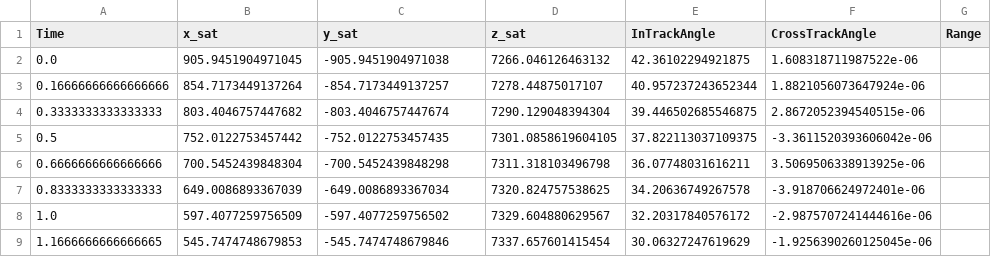
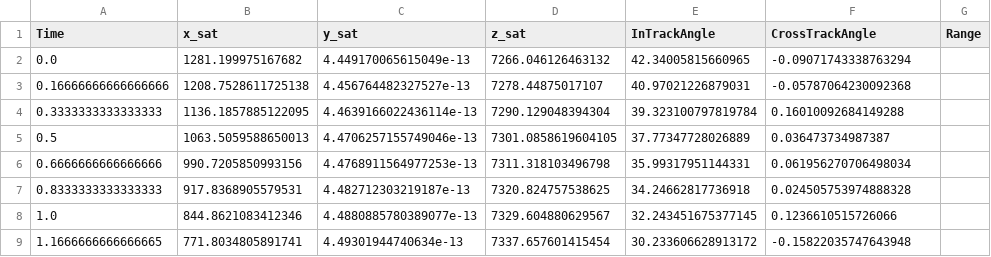
Before and after one commit to nolans12/Satellite-DDF, a CSV file: phase1/data/Sat1_Targ1.csv, drawn as a sheet; only a part is shown; the diff covers the shown part only.

```diff
--- a/phase1/data/Sat1_Targ1.csv
+++ b/phase1/data/Sat1_Targ1.csv
@@ -1,9 +1,9 @@
 Time,x_sat,y_sat,z_sat,InTrackAngle,CrossTrackAngle,Range
-0.0,905.9451904971045,-905.9451904971038,7266.046126463132,42.36102294921875,1.608318711987522e-06
-0.16666666666666666,854.7173449137264,-854.7173449137257,7278.44875017107,40.957237243652344,1.8821056073647924e-06
-0.3333333333333333,803.4046757447682,-803.4046757447674,7290.129048394304,39.446502685546875,2.8672052394540515e-06
-0.5,752.0122753457442,-752.0122753457435,7301.0858619604105,37.822113037109375,-3.3611520393606042e-06
-0.6666666666666666,700.5452439848304,-700.5452439848298,7311.318103496798,36.07748031616211,3.5069506338913925e-06
-0.8333333333333333,649.0086893367039,-649.0086893367034,7320.824757538625,34.20636749267578,-3.918706624972401e-06
-1.0,597.4077259756509,-597.4077259756502,7329.604880629567,32.20317840576172,-2.9875707241444616e-06
-1.1666666666666665,545.7474748679853,-545.7474748679846,7337.657601415454,30.06327247619629,-1.9256390260125045e-06
+0.0,1281.199975167682,4.449170065615049e-13,7266.046126463132,42.34005815660965,-0.09071743338763294
+0.16666666666666666,1208.7528611725138,4.456764482327527e-13,7278.44875017107,40.97021226879031,-0.05787064230092368
+0.3333333333333333,1136.1857885122095,4.4639166022436114e-13,7290.129048394304,39.323100797819784,0.16010092684149288
+0.5,1063.5059588650013,4.4706257155749046e-13,7301.0858619604105,37.77347728026889,0.036473734987387
+0.6666666666666666,990.7205850993156,4.4768911564977253e-13,7311.318103496798,35.99317951144331,0.061956270706498034
+0.8333333333333333,917.8368905579531,4.482712303219187e-13,7320.824757538625,34.24662817736918,0.024505753974888328
+1.0,844.8621083412346,4.4880885780389077e-13,7329.604880629567,32.243451675377145,0.1236610515726066
+1.1666666666666665,771.8034805891741,4.49301944740634e-13,7337.657601415454,30.233606628913172,-0.15822035747643948
```
Also changed, not shown: 132 edited cells elsewhere in this file, 6 other files.
